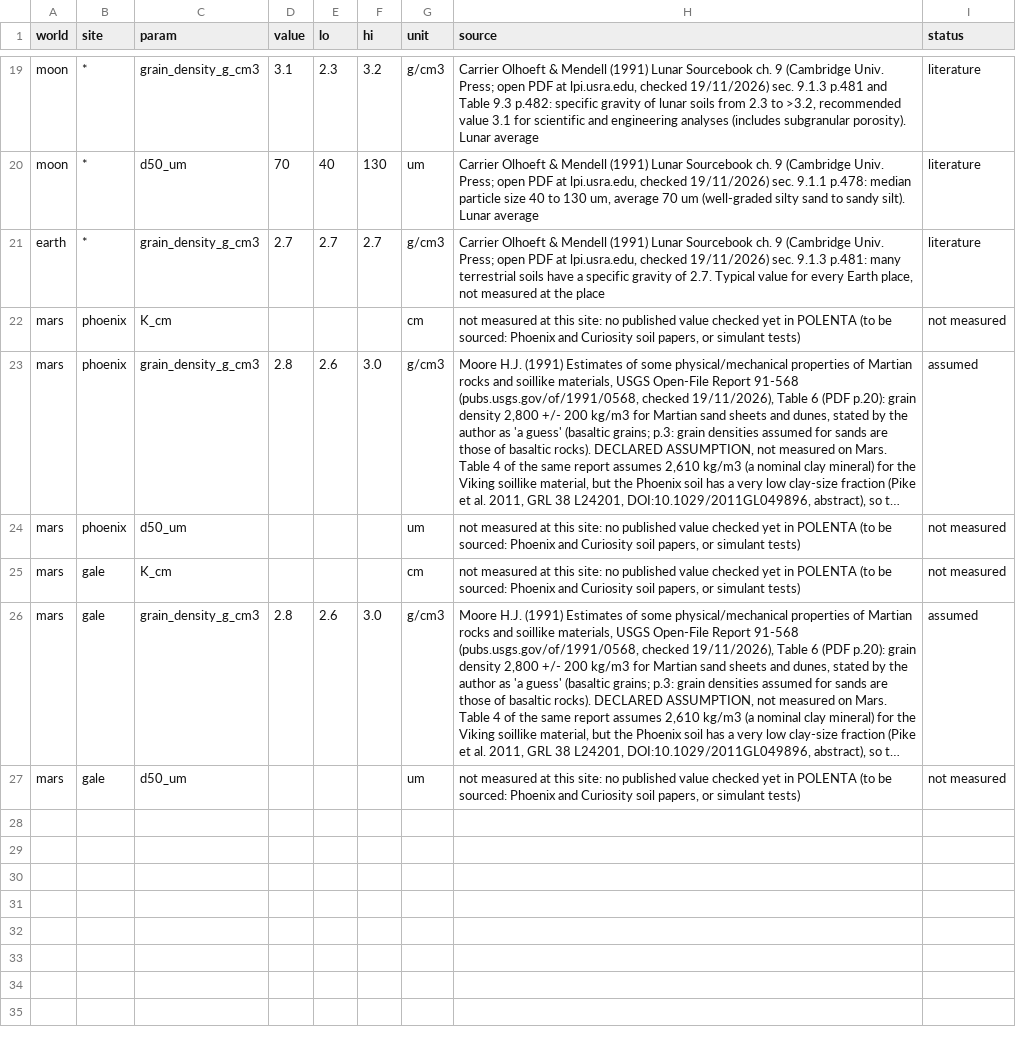
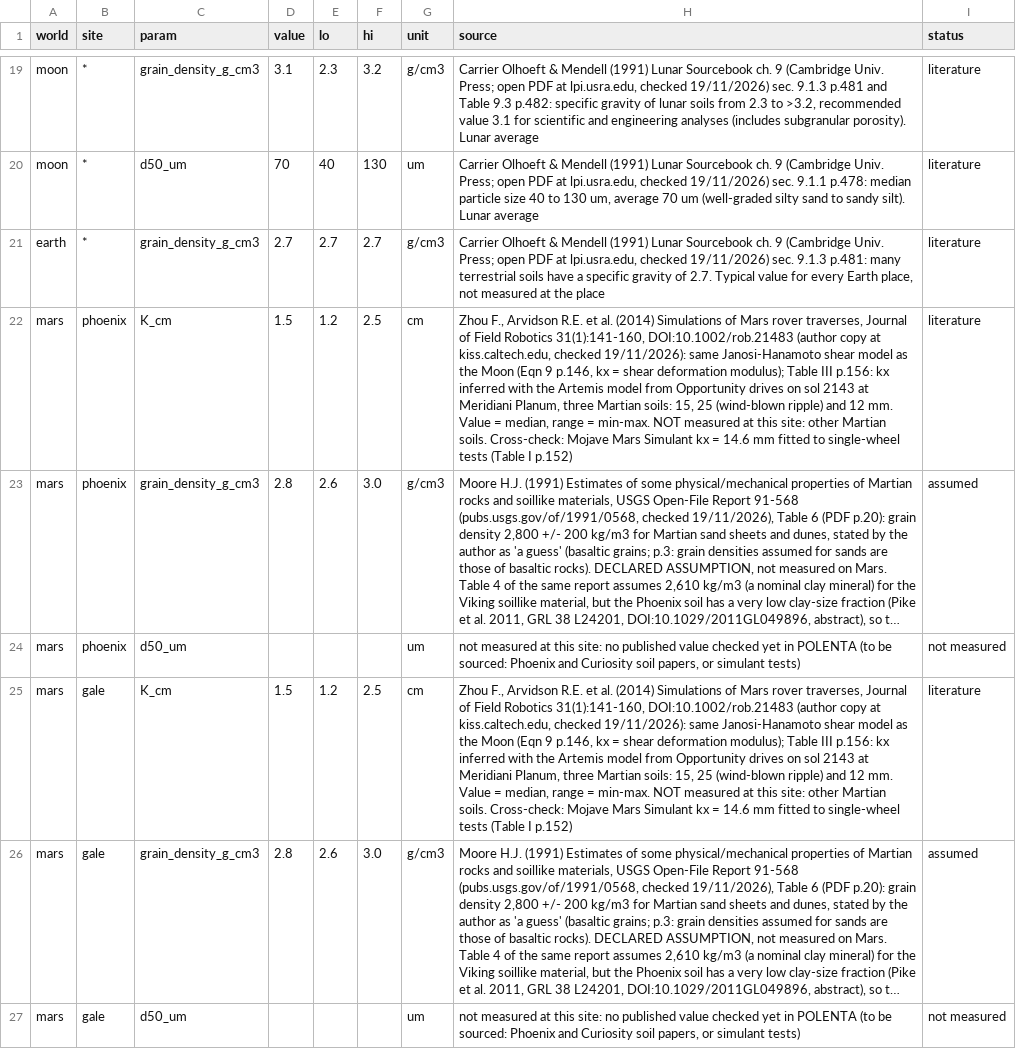
Before and after one commit to teemoteeo/POLENTA, a CSV file: data/config/soil_mechanics.csv, drawn as a sheet; only a part is shown, gaps mark what is left out; long unchanged cells end in …; the diff names each change by its address in the sheet, - before the commit and + after, or states it on an @@ line.

```diff
--- a/data/config/soil_mechanics.csv
+++ b/data/config/soil_mechanics.csv
-D22 (value): (empty)
+D22 (value): 1.5
-E22 (lo): (empty)
+E22 (lo): 1.2
-F22 (hi): (empty)
+F22 (hi): 2.5
-H22 (source): not measured at this site: no published value checked yet in POLENTA (to be sourced: Phoenix and Curiosity soil papers, or simulant tests)
+H22 (source): Zhou F., Arvidson R.E. et al. (2014) Simulations of Mars rover traverses, Journal of Field Robotics 31(1):141-160, DOI:10.1002/rob.21483 (author copy at kiss.caltech.edu, checked 19/11/2026): same Janosi-Hanamoto shear model as the Moon (Eqn 9 p.146, kx = shear deformation modulus); Table III p.156: kx inferred with the Artemis model from Opportunity drives on sol 2143 at Meridiani Planum, three Martian soils: 15, 25 (wind-blown ripple) and 12 mm. Value = median, range = min-max. NOT measured at this site: other Martian soils. Cross-check: Mojave Mars Simulant kx = 14.6 mm fitted to single-wheel tests (Table I p.152)
-I22 (status): not measured
+I22 (status): literature
-D25 (value): (empty)
+D25 (value): 1.5
-E25 (lo): (empty)
+E25 (lo): 1.2
-F25 (hi): (empty)
+F25 (hi): 2.5
-H25 (source): not measured at this site: no published value checked yet in POLENTA (to be sourced: Phoenix and Curiosity soil papers, or simulant tests)
+H25 (source): Zhou F., Arvidson R.E. et al. (2014) Simulations of Mars rover traverses, Journal of Field Robotics 31(1):141-160, DOI:10.1002/rob.21483 (author copy at kiss.caltech.edu, checked 19/11/2026): same Janosi-Hanamoto shear model as the Moon (Eqn 9 p.146, kx = shear deformation modulus); Table III p.156: kx inferred with the Artemis model from Opportunity drives on sol 2143 at Meridiani Planum, three Martian soils: 15, 25 (wind-blown ripple) and 12 mm. Value = median, range = min-max. NOT measured at this site: other Martian soils. Cross-check: Mojave Mars Simulant kx = 14.6 mm fitted to single-wheel tests (Table I p.152)
-I25 (status): not measured
+I25 (status): literature
```
Also changed, not shown: 2 other files.
